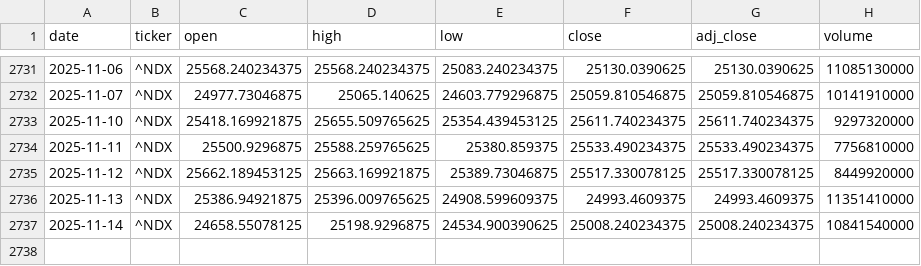
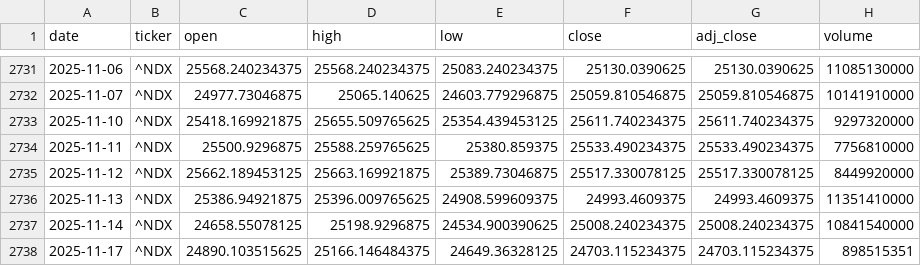
Before and after one commit to zid036116-ship-it/-, a CSV file: docs/market_data/Nasdaq100 纳指100___NDX.csv, drawn as a sheet; only a part is shown, gaps mark what is left out.

Commit message:
auto: update market_data 2025-11-17T20:36:13Z

```diff
--- a/docs/market_data/Nasdaq100 纳指100___NDX.csv
+++ b/docs/market_data/Nasdaq100 纳指100___NDX.csv
@@ -2737 +2737,2 @@
 2025-11-14,^NDX,24658.55078125,25198.9296875,24534.900390625,25008.240234375,25008.240234375,10841540000
+2025-11-17,^NDX,24890.103515625,25166.146484375,24649.36328125,24703.115234375,24703.115234375,898515351
```
Also changed, not shown: docs/market_data/EuroStoxx50 欧洲斯托克50___STOXX50E.csv, docs/market_data/恒生指数ETF_盈富基金__2800.HK.csv, 8 other files.
